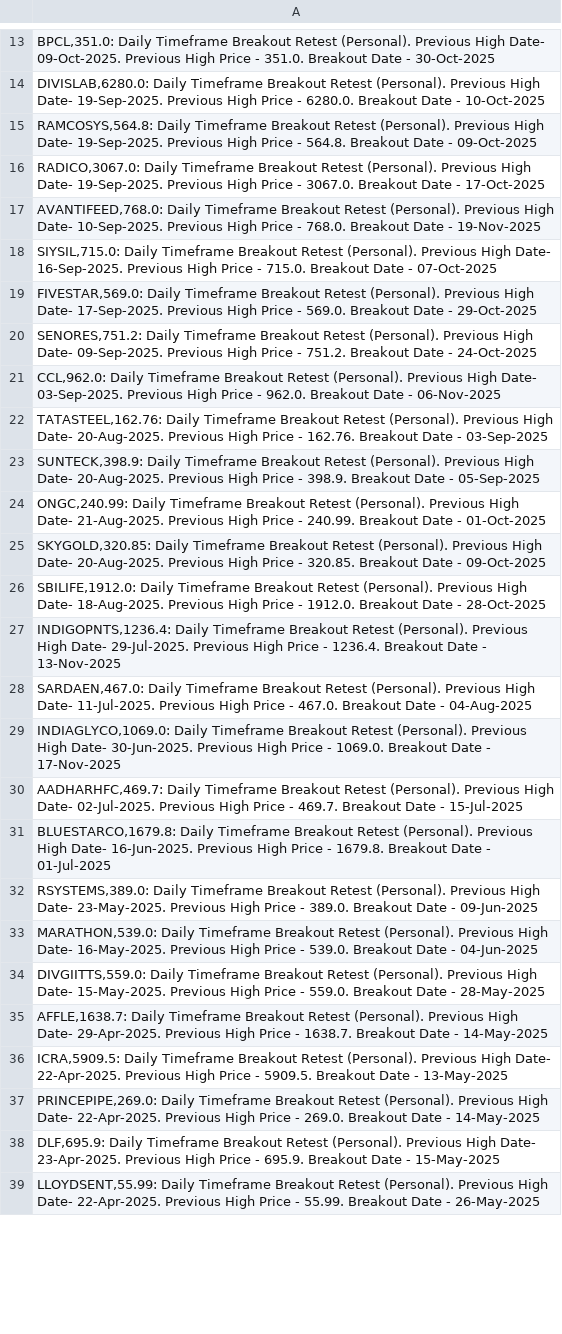
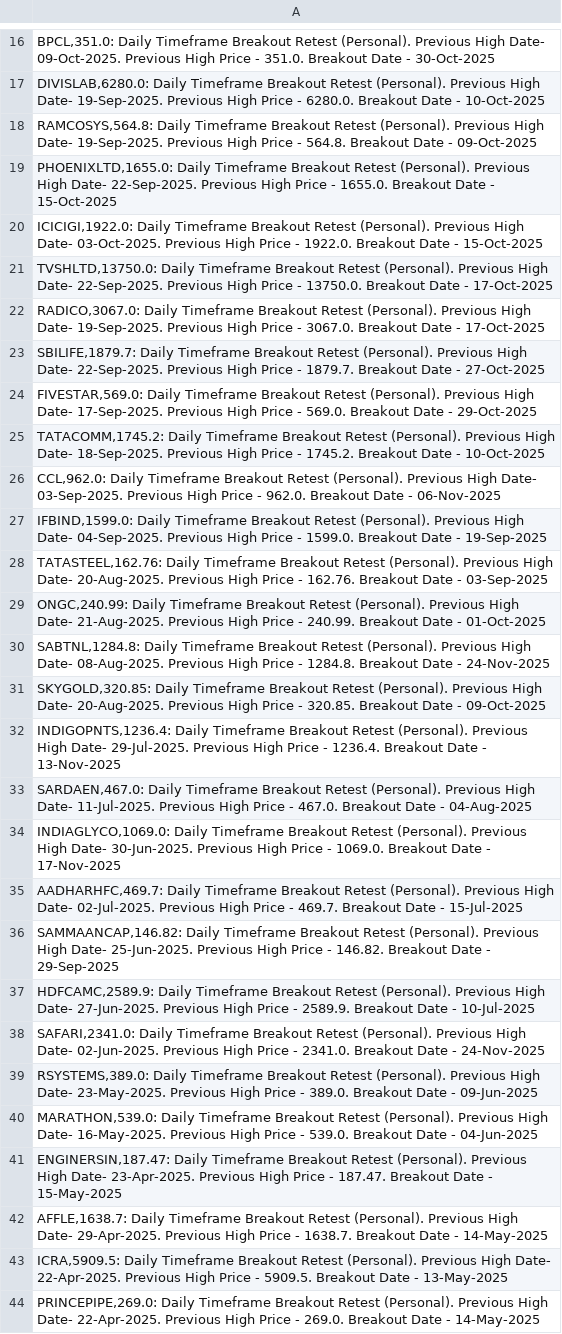
Before and after one commit to vibats/Daily_Notification_Data, a CSV file: Email_Notification_Data/Daily_Timeframe_Breakout_Retest_Personal.csv, drawn as a sheet; only a part is shown, gaps mark what is left out; the shorter side is filled out with more unchanged rows; the diff covers the shown part only.

```diff
--- a/Email_Notification_Data/Daily_Timeframe_Breakout_Retest_Personal.csv
+++ b/Email_Notification_Data/Daily_Timeframe_Breakout_Retest_Personal.csv
@@ -15,13 +18,15 @@
 "RAMCOSYS,564.8: Daily Timeframe Breakout Retest (Personal). Previous High Date- 19-Sep-2025. Previous High Price - 564.8. Breakout Date - 09-Oct-2025"
+"PHOENIXLTD,1655.0: Daily Timeframe Breakout Retest (Personal). Previous High Date- 22-Sep-2025. Previous High Price - 1655.0. Breakout Date - 15-Oct-2025"
+"ICICIGI,1922.0: Daily Timeframe Breakout Retest (Personal). Previous High Date- 03-Oct-2025. Previous High Price - 1922.0. Breakout Date - 15-Oct-2025"
+"TVSHLTD,13750.0: Daily Timeframe Breakout Retest (Personal). Previous High Date- 22-Sep-2025. Previous High Price - 13750.0. Breakout Date - 17-Oct-2025"
 "RADICO,3067.0: Daily Timeframe Breakout Retest (Personal). Previous High Date- 19-Sep-2025. Previous High Price - 3067.0. Breakout Date - 17-Oct-2025"
-"AVANTIFEED,768.0: Daily Timeframe Breakout Retest (Personal). Previous High Date- 10-Sep-2025. Previous High Price - 768.0. Breakout Date - 19-Nov-2025"
-"SIYSIL,715.0: Daily Timeframe Breakout Retest (Personal). Previous High Date- 16-Sep-2025. Previous High Price - 715.0. Breakout Date - 07-Oct-2025"
+"SBILIFE,1879.7: Daily Timeframe Breakout Retest (Personal). Previous High Date- 22-Sep-2025. Previous High Price - 1879.7. Breakout Date - 27-Oct-2025"
 "FIVESTAR,569.0: Daily Timeframe Breakout Retest (Personal). Previous High Date- 17-Sep-2025. Previous High Price - 569.0. Breakout Date - 29-Oct-2025"
-"SENORES,751.2: Daily Timeframe Breakout Retest (Personal). Previous High Date- 09-Sep-2025. Previous High Price - 751.2. Breakout Date - 24-Oct-2025"
+"TATACOMM,1745.2: Daily Timeframe Breakout Retest (Personal). Previous High Date- 18-Sep-2025. Previous High Price - 1745.2. Breakout Date - 10-Oct-2025"
 "CCL,962.0: Daily Timeframe Breakout Retest (Personal). Previous High Date- 03-Sep-2025. Previous High Price - 962.0. Breakout Date - 06-Nov-2025"
+"IFBIND,1599.0: Daily Timeframe Breakout Retest (Personal). Previous High Date- 04-Sep-2025. Previous High Price - 1599.0. Breakout Date - 19-Sep-2025"
 "TATASTEEL,162.76: Daily Timeframe Breakout Retest (Personal). Previous High Date- 20-Aug-2025. Previous High Price - 162.76. Breakout Date - 03-Sep-2025"
-"SUNTECK,398.9: Daily Timeframe Breakout Retest (Personal). Previous High Date- 20-Aug-2025. Previous High Price - 398.9. Breakout Date - 05-Sep-2025"
 "ONGC,240.99: Daily Timeframe Breakout Retest (Personal). Previous High Date- 21-Aug-2025. Previous High Price - 240.99. Breakout Date - 01-Oct-2025"
+"SABTNL,1284.8: Daily Timeframe Breakout Retest (Personal). Previous High Date- 08-Aug-2025. Previous High Price - 1284.8. Breakout Date - 24-Nov-2025"
 "SKYGOLD,320.85: Daily Timeframe Breakout Retest (Personal). Previous High Date- 20-Aug-2025. Previous High Price - 320.85. Breakout Date - 09-Oct-2025"
-"SBILIFE,1912.0: Daily Timeframe Breakout Retest (Personal). Previous High Date- 18-Aug-2025. Previous High Price - 1912.0. Breakout Date - 28-Oct-2025"
 "INDIGOPNTS,1236.4: Daily Timeframe Breakout Retest (Personal). Previous High Date- 29-Jul-2025. Previous High Price - 1236.4. Breakout Date - 13-Nov-2025"
@@ -30,6 +35,8 @@
 "AADHARHFC,469.7: Daily Timeframe Breakout Retest (Personal). Previous High Date- 02-Jul-2025. Previous High Price - 469.7. Breakout Date - 15-Jul-2025"
-"BLUESTARCO,1679.8: Daily Timeframe Breakout Retest (Personal). Previous High Date- 16-Jun-2025. Previous High Price - 1679.8. Breakout Date - 01-Jul-2025"
+"SAMMAANCAP,146.82: Daily Timeframe Breakout Retest (Personal). Previous High Date- 25-Jun-2025. Previous High Price - 146.82. Breakout Date - 29-Sep-2025"
+"HDFCAMC,2589.9: Daily Timeframe Breakout Retest (Personal). Previous High Date- 27-Jun-2025. Previous High Price - 2589.9. Breakout Date - 10-Jul-2025"
+"SAFARI,2341.0: Daily Timeframe Breakout Retest (Personal). Previous High Date- 02-Jun-2025. Previous High Price - 2341.0. Breakout Date - 24-Nov-2025"
 "RSYSTEMS,389.0: Daily Timeframe Breakout Retest (Personal). Previous High Date- 23-May-2025. Previous High Price - 389.0. Breakout Date - 09-Jun-2025"
 "MARATHON,539.0: Daily Timeframe Breakout Retest (Personal). Previous High Date- 16-May-2025. Previous High Price - 539.0. Breakout Date - 04-Jun-2025"
-"DIVGIITTS,559.0: Daily Timeframe Breakout Retest (Personal). Previous High Date- 15-May-2025. Previous High Price - 559.0. Breakout Date - 28-May-2025"
+"ENGINERSIN,187.47: Daily Timeframe Breakout Retest (Personal). Previous High Date- 23-Apr-2025. Previous High Price - 187.47. Breakout Date - 15-May-2025"
 "AFFLE,1638.7: Daily Timeframe Breakout Retest (Personal). Previous High Date- 29-Apr-2025. Previous High Price - 1638.7. Breakout Date - 14-May-2025"
```
Also changed, not shown: 6 added rows, 4 removed rows and 4 edited cells elsewhere in this file, Email_Notification_Data/Daily_TimeFrame_Horizontal_Support.csv, Email_Notification_Data/Daily_TimeFrame_Horizontal_Support_30_Days.csv.
